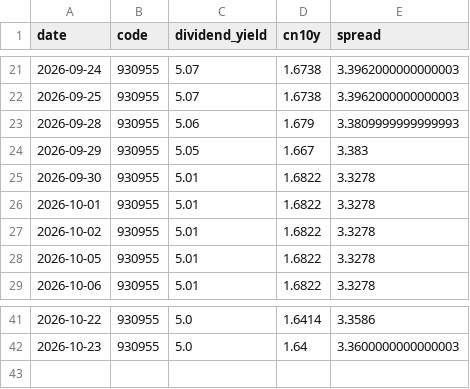
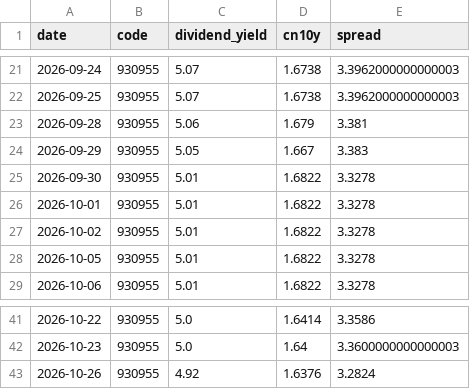
Before and after one commit to ConnieLH/etf-monitor-cloud, a CSV file: history/dividend_yield_history.csv, drawn as a sheet; only a part is shown, gaps mark what is left out.

```diff
--- a/history/dividend_yield_history.csv
+++ b/history/dividend_yield_history.csv
@@ -22,3 +22,3 @@ date,code,dividend_yield,cn10y,spread
 2026-09-25,930955,5.07,1.6738,3.3962000000000003
-2026-09-28,930955,5.06,1.679,3.3809999999999993
+2026-09-28,930955,5.06,1.679,3.381
 2026-09-29,930955,5.05,1.667,3.383
@@ -42 +42,2 @@ date,code,dividend_yield,cn10y,spread
 2026-10-23,930955,5.0,1.64,3.3600000000000003
+2026-10-26,930955,4.92,1.6376,3.2824
```
Also changed, not shown: history/daily_snapshots.csv.
